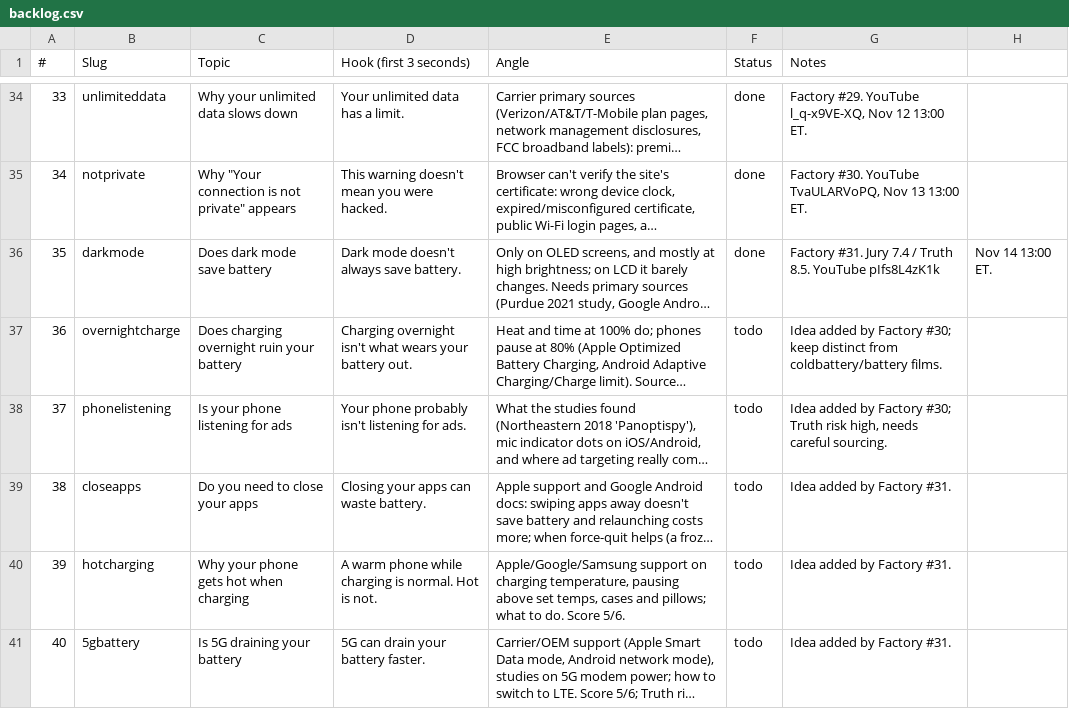
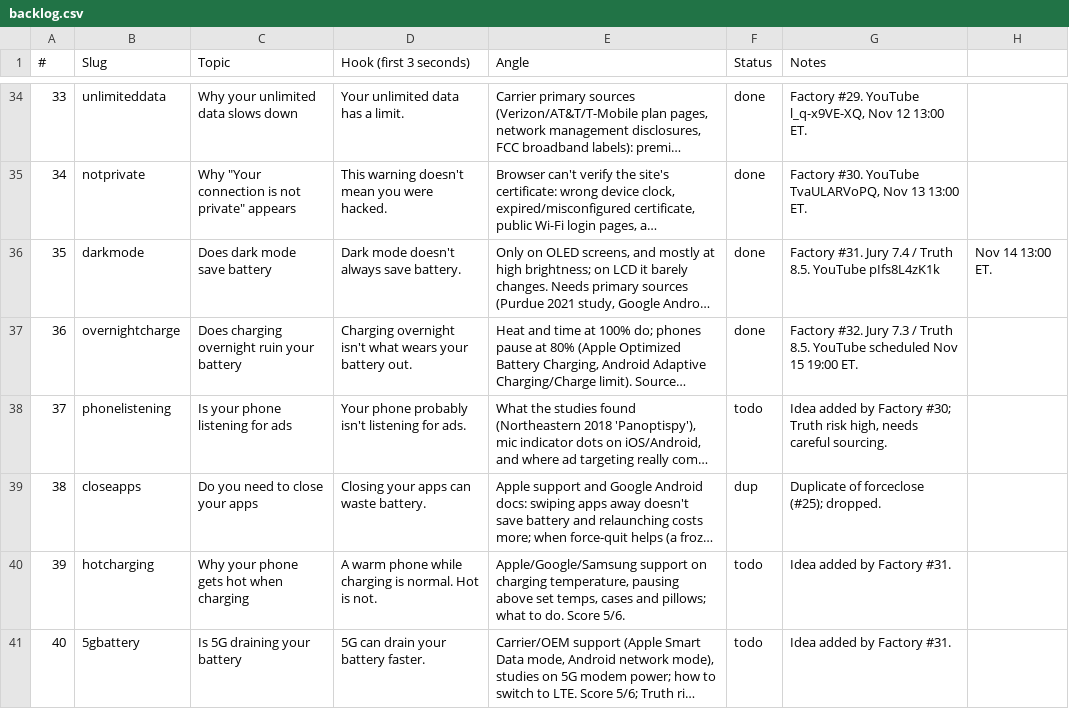
Before and after one commit to Wrexist/molindesign, a CSV file: factory/backlog.csv, drawn as a sheet; only a part is shown, gaps mark what is left out; long unchanged cells end in …; the diff names each change by its address in the sheet, - before the commit and + after, or states it on an @@ line.

```diff
--- a/factory/backlog.csv
+++ b/factory/backlog.csv
-F37 (Status): todo
+F37 (Status): done
-G37 (Notes): Idea added by Factory #30; keep distinct from coldbattery/battery films.
+G37 (Notes): Factory #32. Jury 7.3 / Truth 8.5. YouTube scheduled Nov 15 19:00 ET.
-F39 (Status): todo
+F39 (Status): dup
-G39 (Notes): Idea added by Factory #31.
+G39 (Notes): Duplicate of forceclose (#25); dropped.
```
Also changed, not shown: 14 other files.
